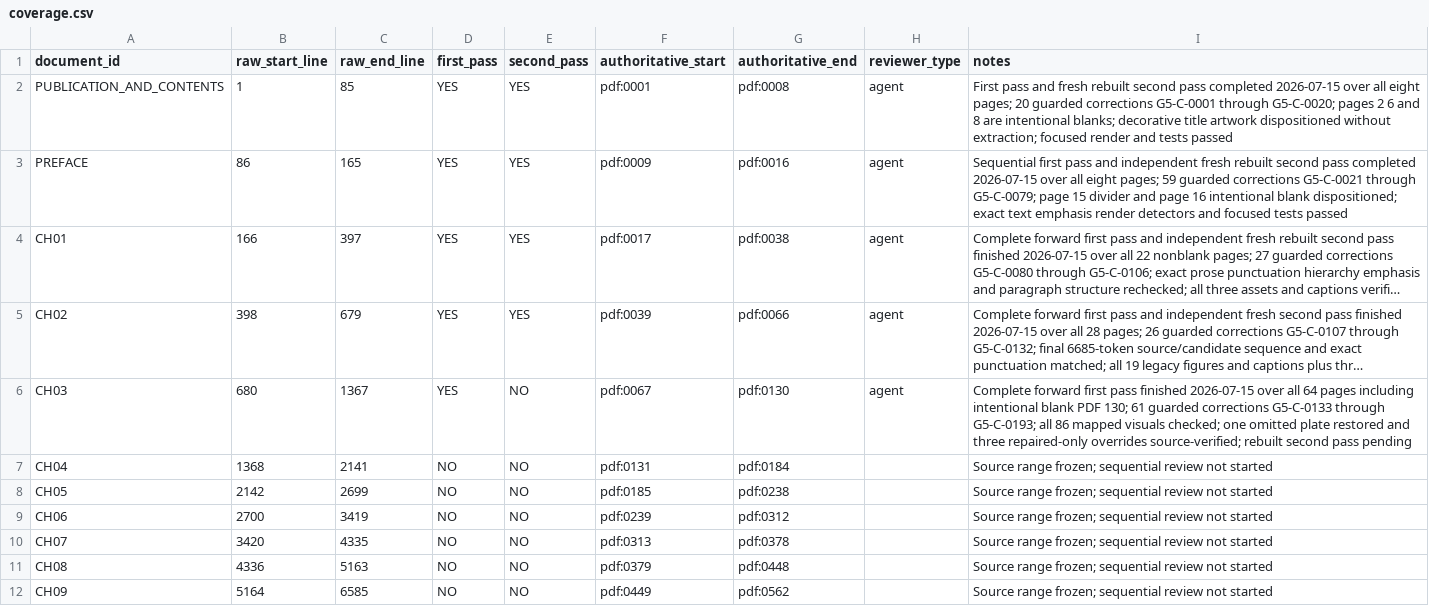
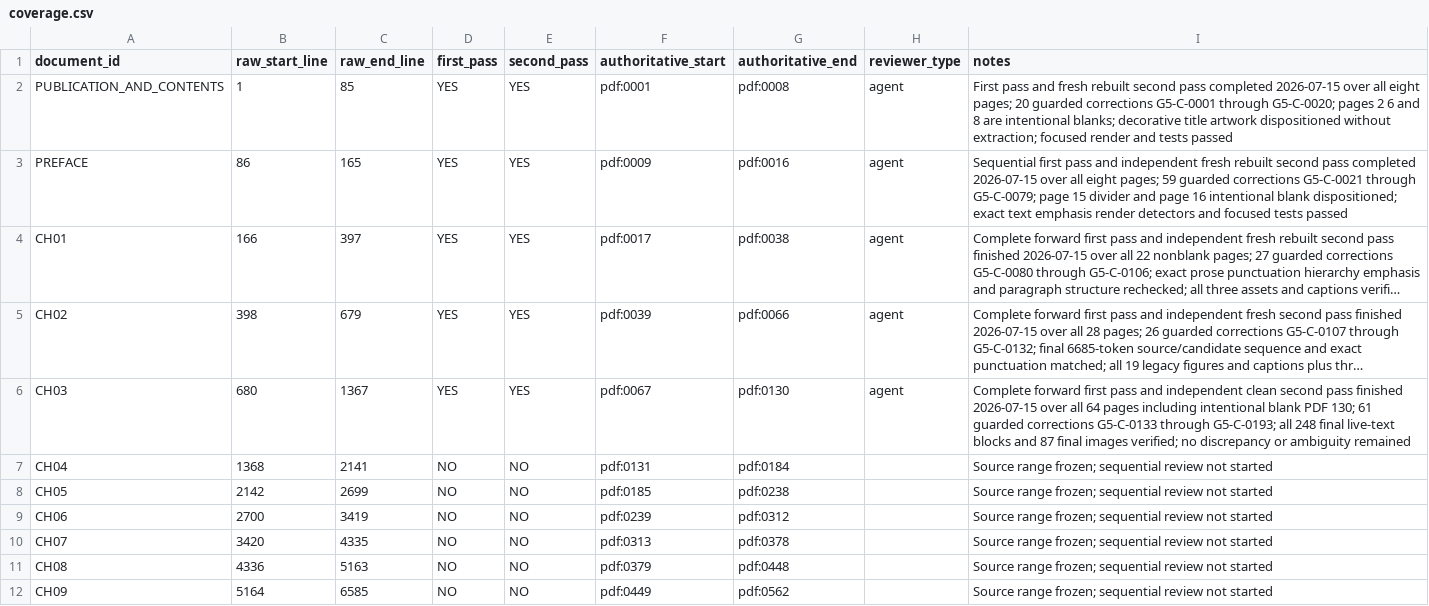
Before and after one commit to commotum/ankos, a CSV file: goal-5/coverage.csv, drawn as a sheet; only a part is shown; long unchanged cells end in …; the diff names each change by its address in the sheet, - before the commit and + after, or states it on an @@ line.

```diff
--- a/goal-5/coverage.csv
+++ b/goal-5/coverage.csv
-E6 (second_pass): NO
+E6 (second_pass): YES
-I6 (notes): …first pass finished 2026-07-15 over all 64 pages including intentional blank PDF 130; 61 guarded corrections G5-C-0133 through G5-C-0193; all 86 mapped visuals checked; one omitted plate restored and three repaired-only overrides source-verified; rebuilt second pass pending
+I6 (notes): …first pass and independent clean second pass finished 2026-07-15 over all 64 pages including intentional blank PDF 130; 61 guarded corrections G5-C-0133 through G5-C-0193; all 248 final live-text blocks and 87 final images verified; no discrepancy or ambiguity remained
```
Also changed, not shown: 4 other files.
